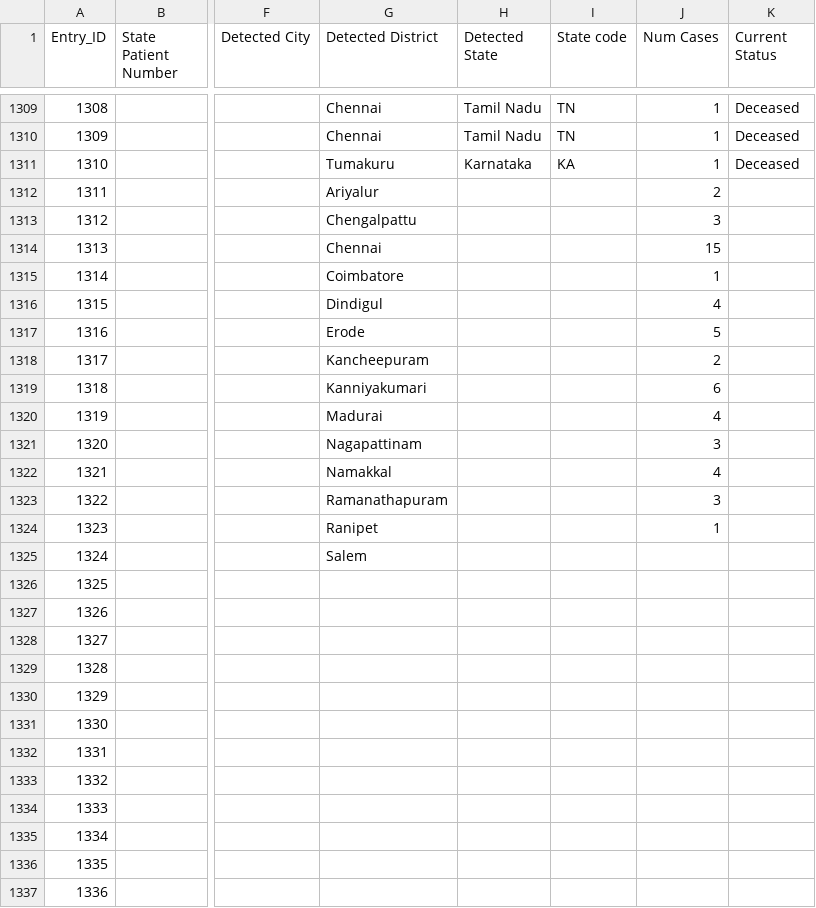
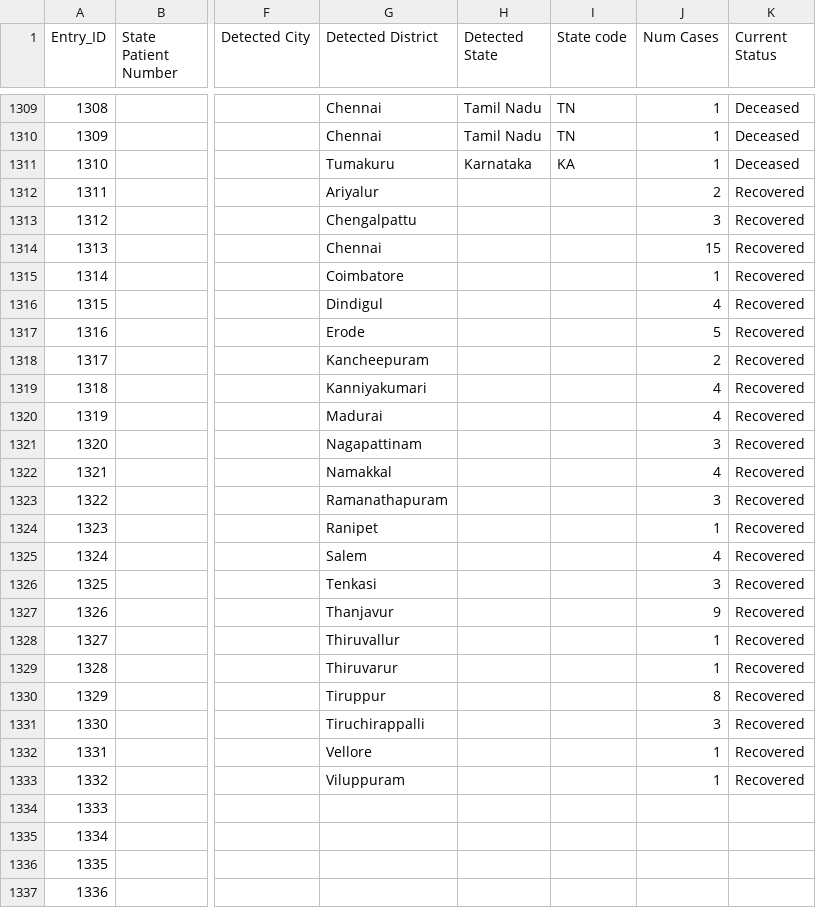
Before and after one commit to wanderingcoderr/api, a CSV file: csv/2020-04-29/raw_data3.csv, drawn as a sheet; only a part is shown, gaps mark what is left out; the diff names each change by its address in the sheet, - before the commit and + after, or states it on an @@ line.

Commit message:
data updated on - Wed Apr 29 14:11:59 UTC 2020

```diff
--- a/csv/2020-04-29/raw_data3.csv
+++ b/csv/2020-04-29/raw_data3.csv
-K1312:K1333 (Current Status): (empty)
+K1312:K1333 (Current Status): Recovered
-J1319 (Num Cases): 6
+J1319 (Num Cases): 4
-J1325 (Num Cases): (empty)
+J1325 (Num Cases): 4
-G1326 (Detected District): (empty)
+G1326 (Detected District): Tenkasi
-J1326 (Num Cases): (empty)
+J1326 (Num Cases): 3
-G1327 (Detected District): (empty)
+G1327 (Detected District): Thanjavur
-J1327 (Num Cases): (empty)
+J1327 (Num Cases): 9
-G1328 (Detected District): (empty)
+G1328 (Detected District): Thiruvallur
-J1328:J1329 (Num Cases): (empty)
+J1328:J1329 (Num Cases): 1
-G1329 (Detected District): (empty)
+G1329 (Detected District): Thiruvarur
-G1330 (Detected District): (empty)
+G1330 (Detected District): Tiruppur
-J1330 (Num Cases): (empty)
+J1330 (Num Cases): 8
-G1331 (Detected District): (empty)
+G1331 (Detected District): Tiruchirappalli
-J1331 (Num Cases): (empty)
+J1331 (Num Cases): 3
-G1332 (Detected District): (empty)
+G1332 (Detected District): Vellore
-J1332:J1333 (Num Cases): (empty)
+J1332:J1333 (Num Cases): 1
-G1333 (Detected District): (empty)
+G1333 (Detected District): Viluppuram
```
Also changed, not shown: csv/latest/raw_data3.csv, 1 other file.
